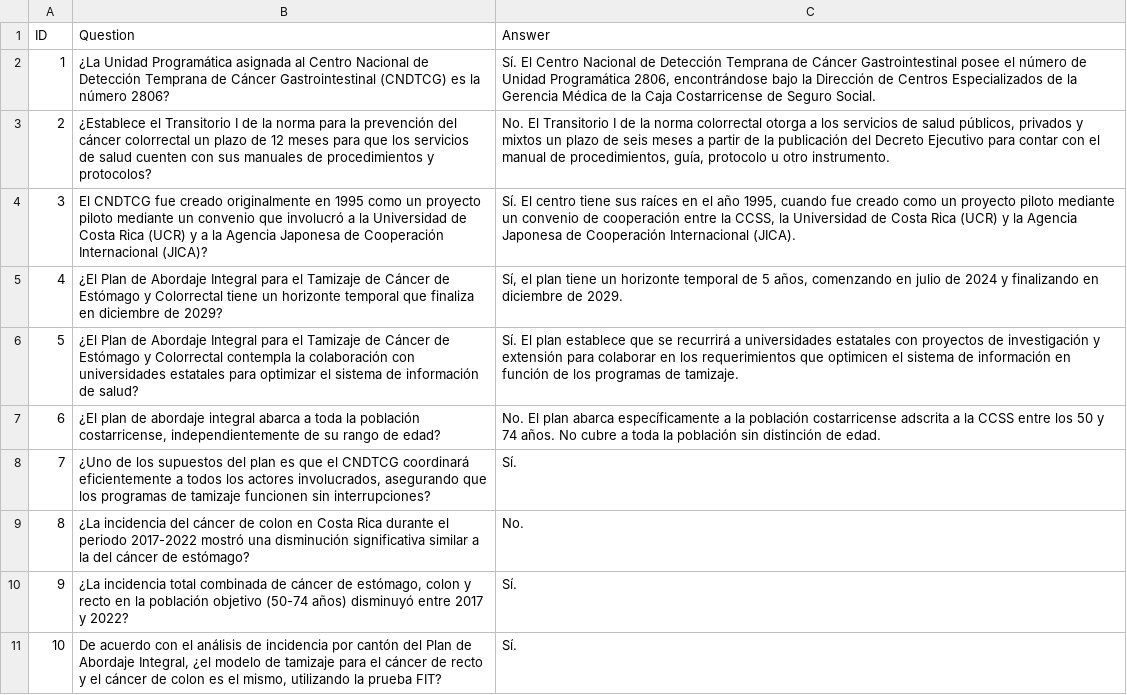
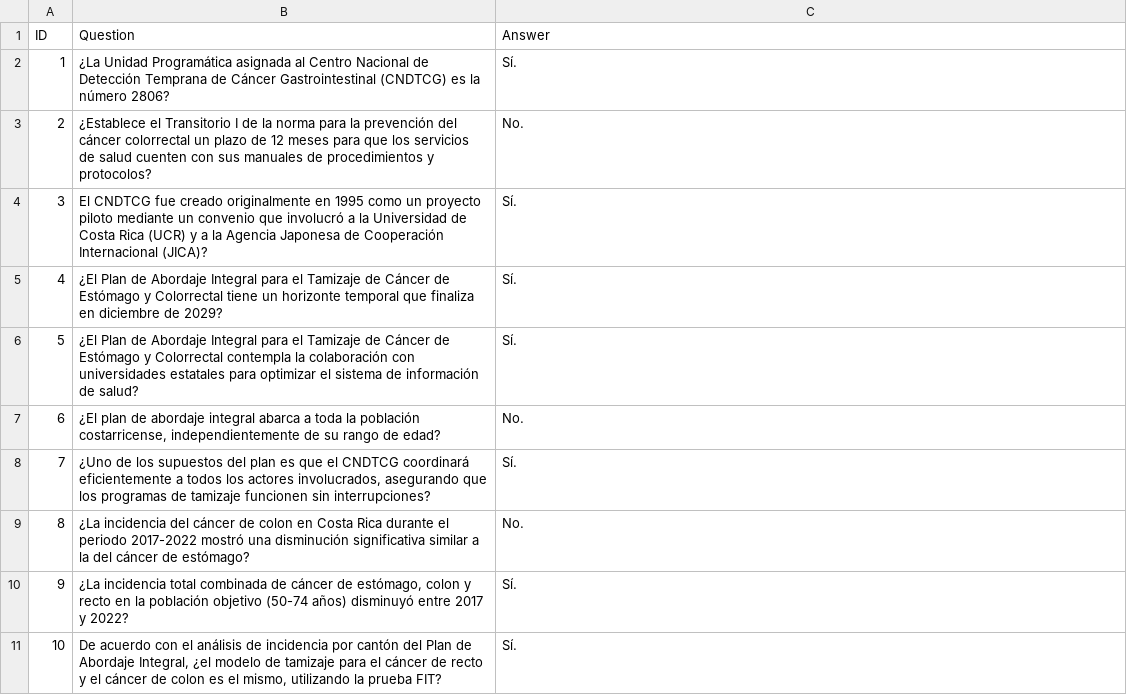
Before and after one commit to Andres2950/BIP-article-llm-benchmarks, a CSV file: datasets/dataset_normativas.csv, drawn as a sheet; only a part is shown.

```diff
--- a/datasets/dataset_normativas.csv
+++ b/datasets/dataset_normativas.csv
@@ -1,8 +1,8 @@
 ID,Question,Answer
-1,¿La Unidad Programática asignada al Centro Nacional de Detección Temprana de Cáncer Gastrointestinal (CNDTCG) es la número 2806?,"Sí. El Centro Nacional de Detección Temprana de Cáncer Gastrointestinal posee el número de Unidad Programática 2806, encontrándose bajo la Dirección de Centros Especializados de la Gerencia Médica de la Caja Costarricense de Seguro Social."
-2,¿Establece el Transitorio I de la norma para la prevención del cáncer colorrectal un plazo de 12 meses para que los servicios de salud cuenten con sus manuales de procedimientos y protocolos?,"No. El Transitorio I de la norma colorrectal otorga a los servicios de salud públicos, privados y mixtos un plazo de seis meses a partir de la publicación del Decreto Ejecutivo para contar con el manual de procedimientos, guía, protocolo u otro instrumento."
-3,El CNDTCG fue creado originalmente en 1995 como un proyecto piloto mediante un convenio que involucró a la Universidad de Costa Rica (UCR) y a la Agencia Japonesa de Cooperación Internacional (JICA)?,"Sí. El centro tiene sus raíces en el año 1995, cuando fue creado como un proyecto piloto mediante un convenio de cooperación entre la CCSS, la Universidad de Costa Rica (UCR) y la Agencia Japonesa de Cooperación Internacional (JICA)."
-4,¿El Plan de Abordaje Integral para el Tamizaje de Cáncer de Estómago y Colorrectal tiene un horizonte temporal que finaliza en diciembre de 2029?,"Sí, el plan tiene un horizonte temporal de 5 años, comenzando en julio de 2024 y finalizando en diciembre de 2029."
-5,¿El Plan de Abordaje Integral para el Tamizaje de Cáncer de Estómago y Colorrectal contempla la colaboración con universidades estatales para optimizar el sistema de información de salud?,Sí. El plan establece que se recurrirá a universidades estatales con proyectos de investigación y extensión para colaborar en los requerimientos que optimicen el sistema de información en función de los programas de tamizaje.
-6,"¿El plan de abordaje integral abarca a toda la población costarricense, independientemente de su rango de edad?",No. El plan abarca específicamente a la población costarricense adscrita a la CCSS entre los 50 y 74 años. No cubre a toda la población sin distinción de edad.
+1,¿La Unidad Programática asignada al Centro Nacional de Detección Temprana de Cáncer Gastrointestinal (CNDTCG) es la número 2806?,Sí.
+2,¿Establece el Transitorio I de la norma para la prevención del cáncer colorrectal un plazo de 12 meses para que los servicios de salud cuenten con sus manuales de procedimientos y protocolos?,No.
+3,El CNDTCG fue creado originalmente en 1995 como un proyecto piloto mediante un convenio que involucró a la Universidad de Costa Rica (UCR) y a la Agencia Japonesa de Cooperación Internacional (JICA)?,Sí.
+4,¿El Plan de Abordaje Integral para el Tamizaje de Cáncer de Estómago y Colorrectal tiene un horizonte temporal que finaliza en diciembre de 2029?,Sí.
+5,¿El Plan de Abordaje Integral para el Tamizaje de Cáncer de Estómago y Colorrectal contempla la colaboración con universidades estatales para optimizar el sistema de información de salud?,Sí.
+6,"¿El plan de abordaje integral abarca a toda la población costarricense, independientemente de su rango de edad?",No.
 7,"¿Uno de los supuestos del plan es que el CNDTCG coordinará eficientemente a todos los actores involucrados, asegurando que los programas de tamizaje funcionen sin interrupciones?",Sí.
```
Also changed, not shown: 8 other files.
